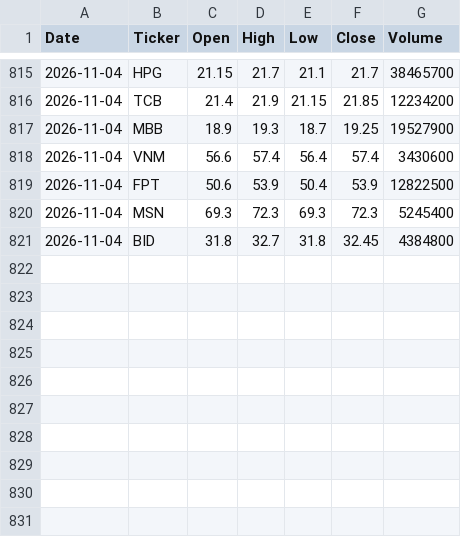
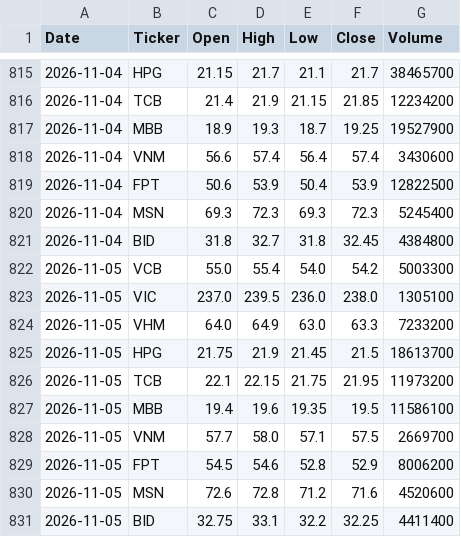
Before and after one commit to Huy-TA/vn-stock-data, a CSV file: data/stock_data.csv, drawn as a sheet; only a part is shown, gaps mark what is left out; the diff names each change by its address in the sheet, - before the commit and + after, or states it on an @@ line.

```diff
--- a/data/stock_data.csv
+++ b/data/stock_data.csv
+row 822: 2026-11-05 | VCB | 55.0 | 55.4 | 54.0 | 54.2 | 5003300
+row 823: 2026-11-05 | VIC | 237.0 | 239.5 | 236.0 | 238.0 | 1305100
+row 824: 2026-11-05 | VHM | 64.0 | 64.9 | 63.0 | 63.3 | 7233200
+row 825: 2026-11-05 | HPG | 21.75 | 21.9 | 21.45 | 21.5 | 18613700
+row 826: 2026-11-05 | TCB | 22.1 | 22.15 | 21.75 | 21.95 | 11973200
+row 827: 2026-11-05 | MBB | 19.4 | 19.6 | 19.35 | 19.5 | 11586100
+row 828: 2026-11-05 | VNM | 57.7 | 58.0 | 57.1 | 57.5 | 2669700
+row 829: 2026-11-05 | FPT | 54.5 | 54.6 | 52.8 | 52.9 | 8006200
+row 830: 2026-11-05 | MSN | 72.6 | 72.8 | 71.2 | 71.6 | 4520600
+row 831: 2026-11-05 | BID | 32.75 | 33.1 | 32.2 | 32.25 | 4411400
```
Also changed, not shown: 1 other file.
